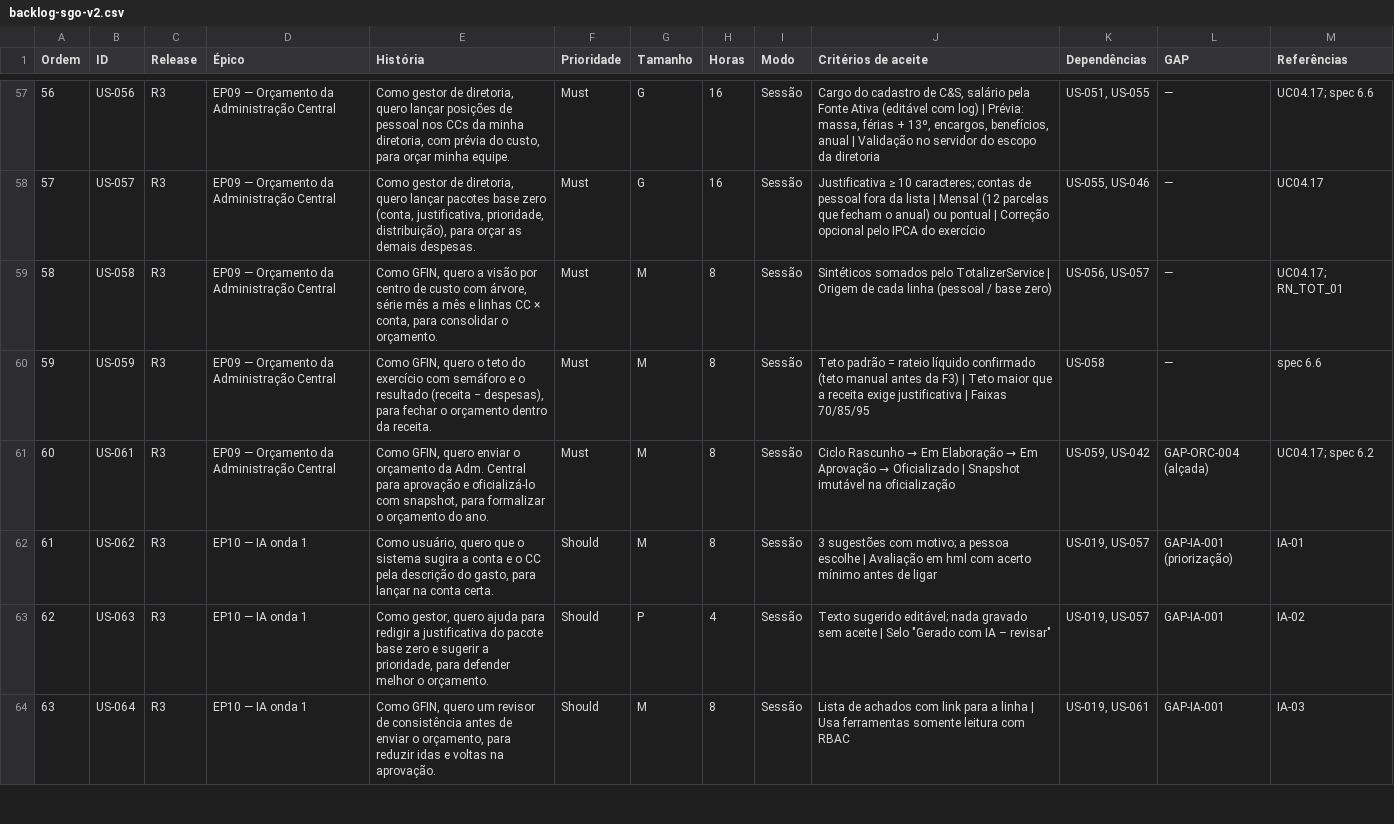
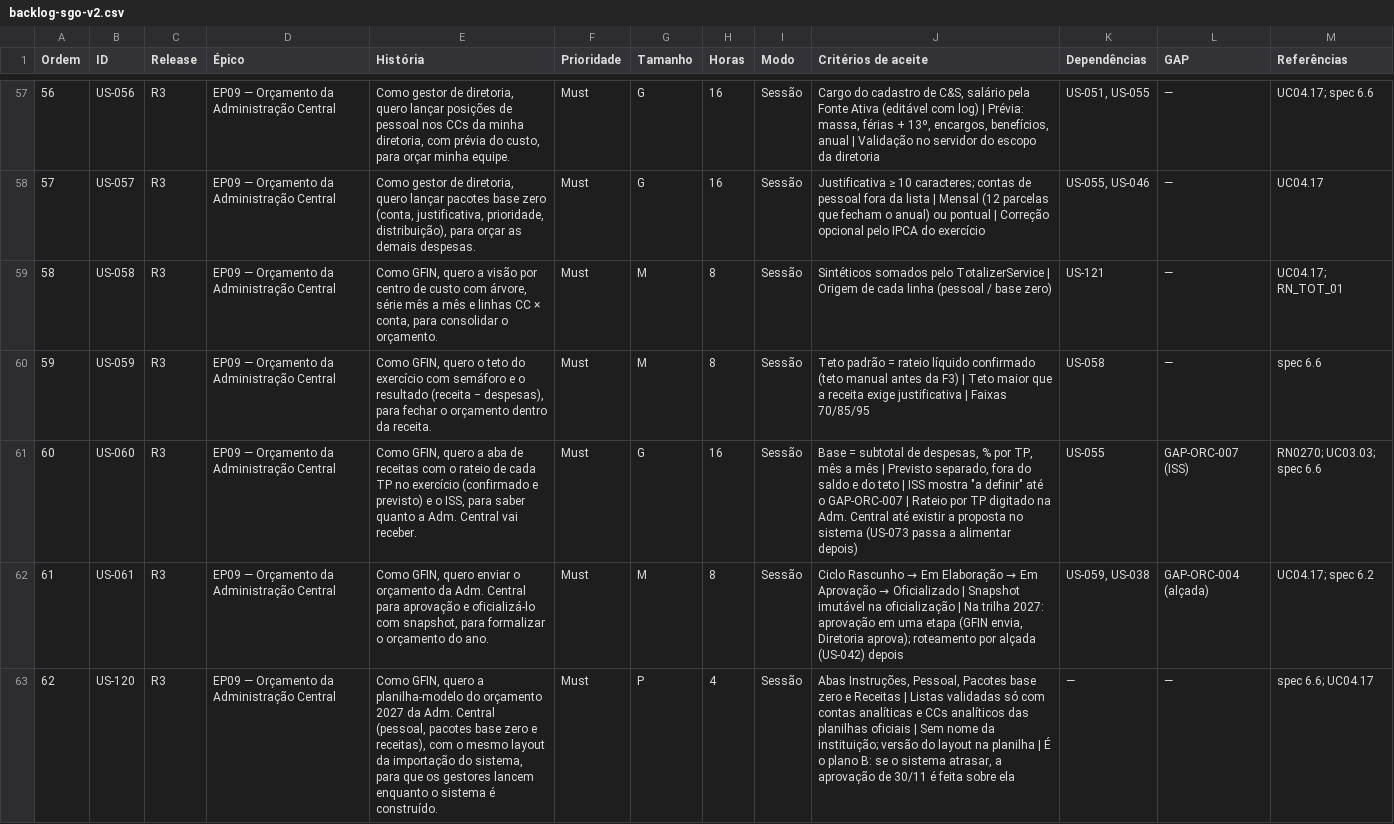
Before and after one commit to fabianojp06/sgov2, a CSV file: docs/backlog/backlog-sgo-v2.csv, drawn as a sheet; only a part is shown, gaps mark what is left out; the shorter side is filled out with more unchanged rows; addresses are those after the commit; the diff covers the shown part only; the diff names each change by its address in the sheet, - before the commit and + after, or states it on an @@ line.

```diff
--- a/docs/backlog/backlog-sgo-v2.csv
+++ b/docs/backlog/backlog-sgo-v2.csv
-K59 (Dependências): US-056, US-057
+K59 (Dependências): US-121
+row 61: 60 | US-060 | R3 | EP09 — Orçamento da Administração Central | Como GFIN, quero a aba de receitas com o rateio de cada TP no exercício (confirmado e previsto) e o ISS, para saber quanto a Adm. Central vai receber. | Must | G | 16 | Sessão | Base = subtotal de despesas, % por TP, mês a mês | Previsto separado, fora do saldo e do teto | ISS mostra "a definir" até o GAP-ORC-007 | Rateio por TP digitado na Adm. Central até existir a proposta no sistema (US-073 passa a alimentar depois) | US-055 | GAP-ORC-007 (ISS) | RN0270; UC03.03; spec 6.6
@@ column A (Ordem) renumbered from row 62 down @@
-J62 (Critérios de aceite): …na oficialização
+J62 (Critérios de aceite): …na oficialização | Na trilha 2027: aprovação em uma etapa (GFIN envia, Diretoria aprova); roteamento por alçada (US-042) depois
-K62 (Dependências): US-059, US-042
+K62 (Dependências): US-059, US-038
+row 63: 62 | US-120 | R3 | EP09 — Orçamento da Administração Central | Como GFIN, quero a planilha-modelo do orçamento 2027 da Adm. Central (pessoal, pacotes base zero e receitas), com o mesmo layout da importação do sistema, para que os gestores lancem enquanto o sistema é construído. | Must | P | 4 | Sessão | Abas Instruções, Pessoal, Pacotes base zero e Receitas | Listas validadas só com contas analíticas e CCs analíticos das planilhas oficiais | Sem nome da instituição; versão do layout na planilha | É o plano B: se o sistema atrasar, a aprovação de 30/11 é feita sobre ela | — | — | spec 6.6; UC04.17
```
Also changed, not shown: 1 added row, 1 removed row and 4 edited cells elsewhere in this file, 5 other files.
